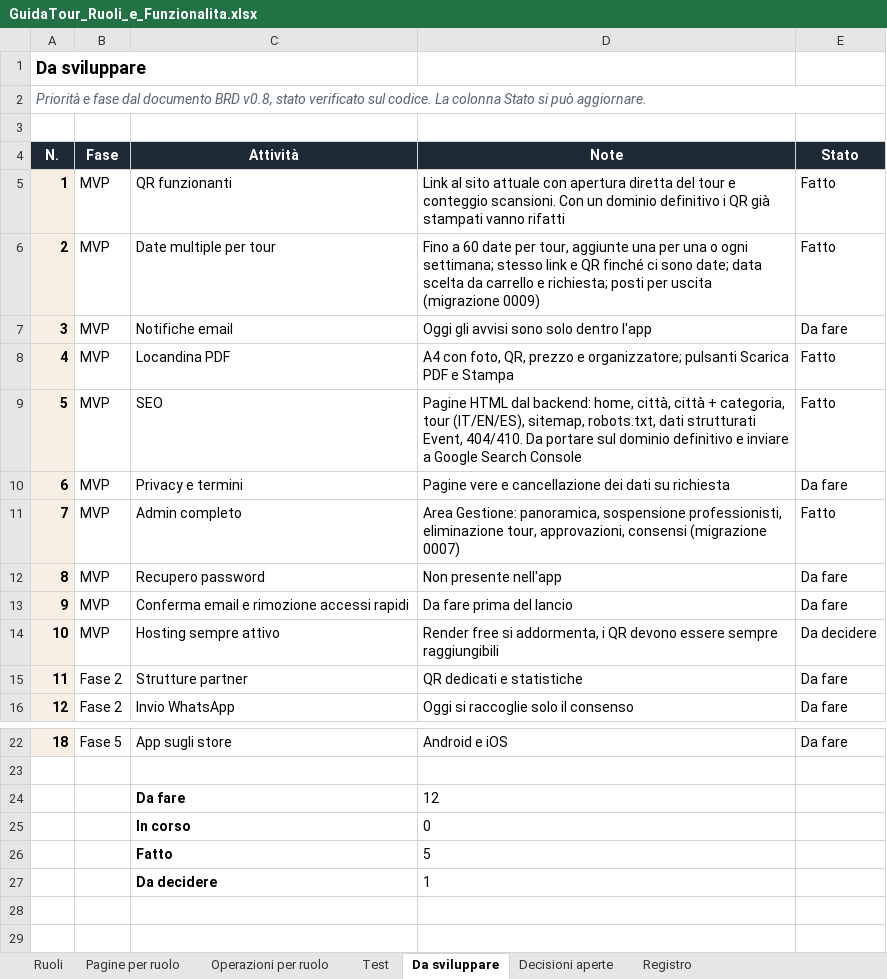
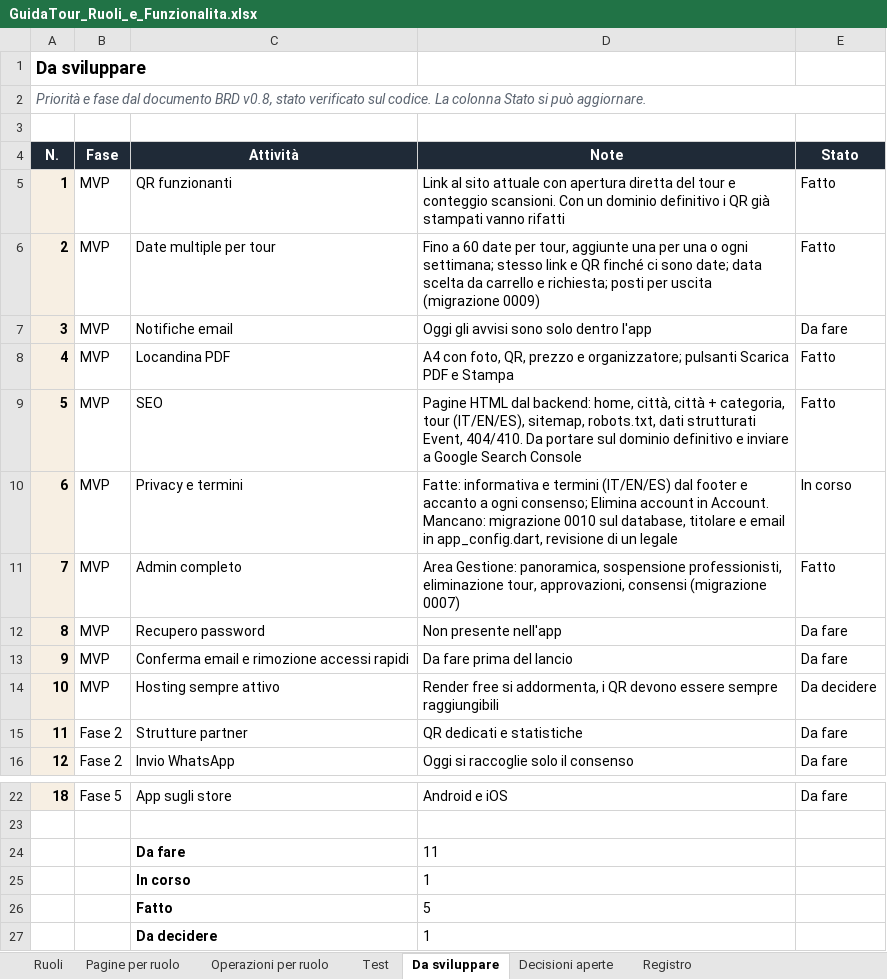
Before and after one commit to AlexJJJava/guidatour, an Excel workbook: flutter/docs/GuidaTour_Ruoli_e_Funzionalita.xlsx, sheet Da sviluppare, drawn as a sheet; only a part is shown, gaps mark what is left out; values as stored, in another font and other column widths than the file's, no borders; conditional formats not drawn; the diff names each change by its address in the sheet, - before the commit and + after, or states it on an @@ line.

```diff
--- a/flutter/docs/GuidaTour_Ruoli_e_Funzionalita.xlsx (sheet Da sviluppare)
+++ b/flutter/docs/GuidaTour_Ruoli_e_Funzionalita.xlsx (sheet Da sviluppare)
-D10 (Note): Pagine vere e cancellazione dei dati su richiesta
+D10 (Note): Fatte: informativa e termini (IT/EN/ES) dal footer e accanto a ogni consenso; Elimina account in Account. Mancano: migrazione 0010 sul database, titolare e email in app_config.dart, revisione di un legale
-E10 (Stato): Da fare
+E10 (Stato): In corso
-D24 (Note): 12
+D24 (Note): 11
-D25 (Note): 0
+D25 (Note): 1
```
Also changed, not shown: sheet Registro, sheet Test, 25 other files.
